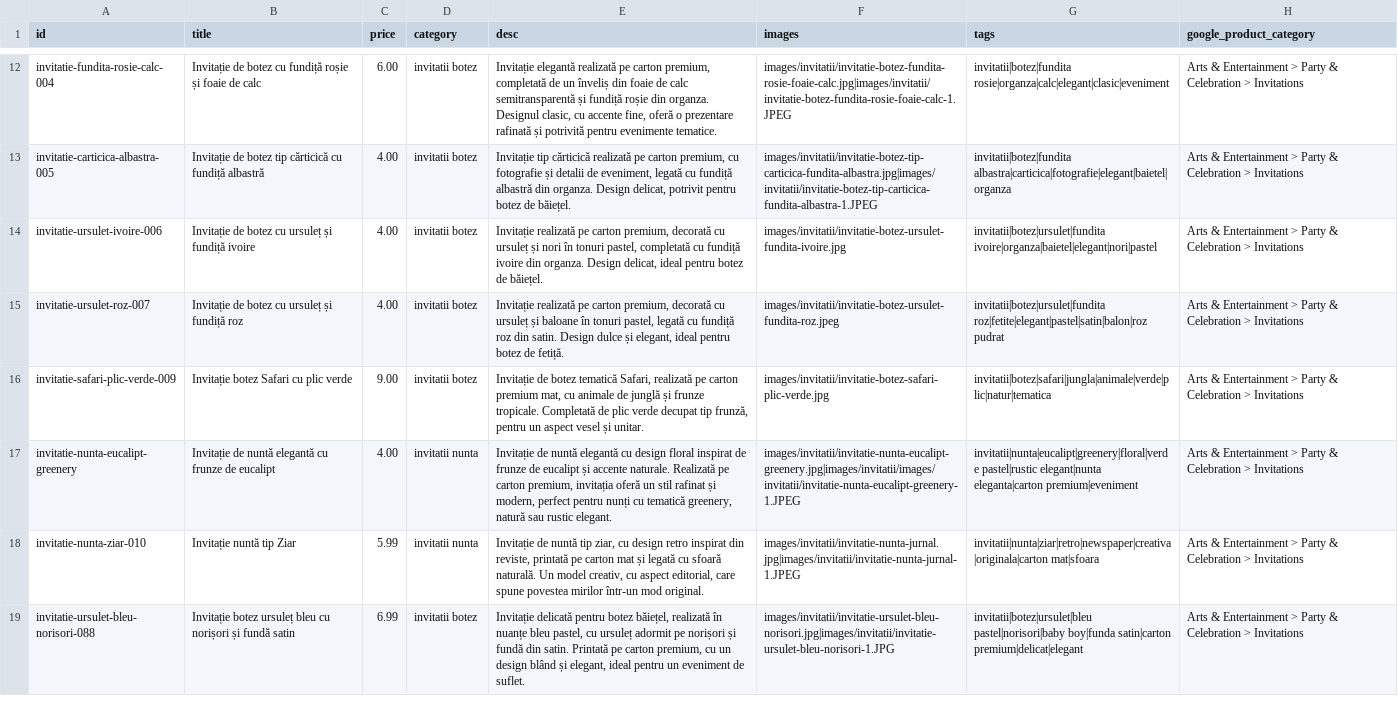
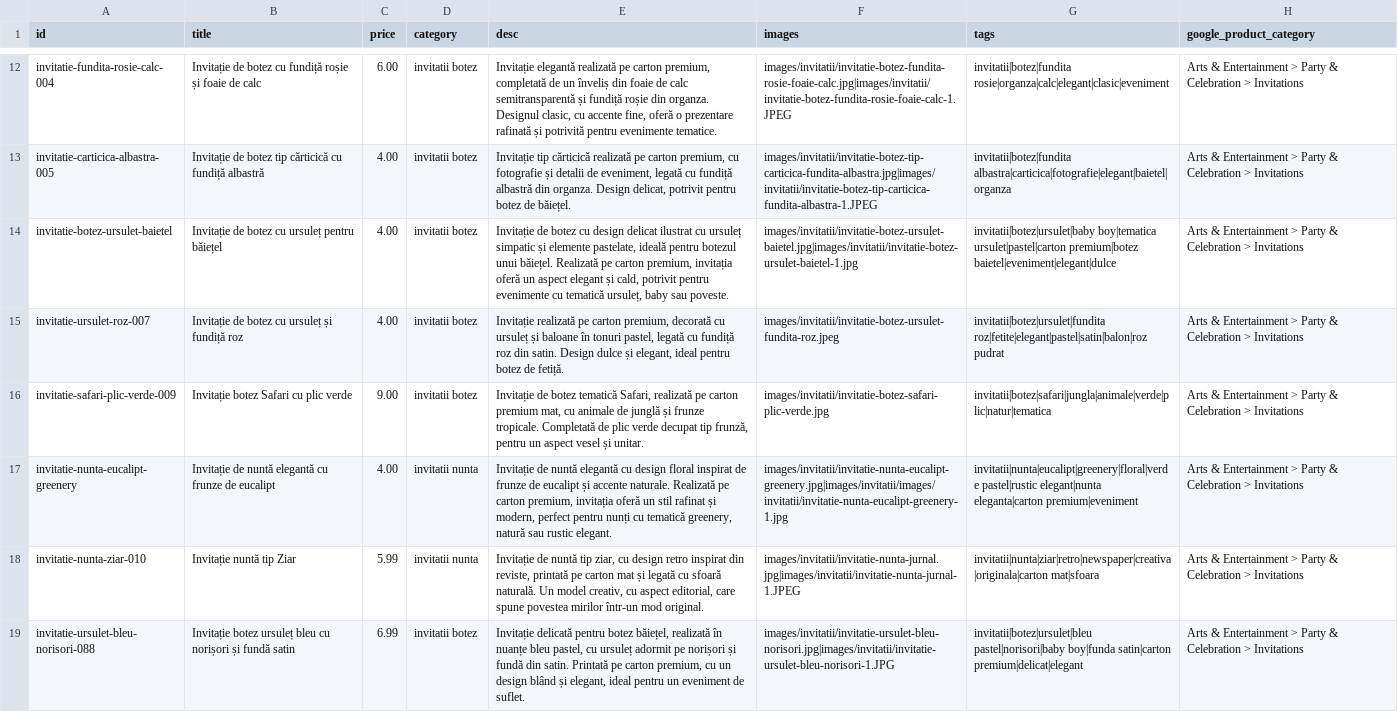
Before and after one commit to ionitadelia2-hub/boundlesscollection-site, a CSV file: content/products.csv, drawn as a sheet; only a part is shown, gaps mark what is left out; the diff names each change by its address in the sheet, - before the commit and + after, or states it on an @@ line.

```diff
--- a/content/products.csv
+++ b/content/products.csv
-A14 (id): invitatie-ursulet-ivoire-006
+A14 (id): invitatie-botez-ursulet-baietel
-B14 (title): …cu ursuleț și fundiță ivoire
+B14 (title): …cu ursuleț pentru băiețel
-E14 (desc): Invitație realizată pe carton premium, decorată cu ursuleț și nori în tonuri pastel, completată cu fundiță ivoire din organza. Design delicat, ideal pentru botez de băiețel.
+E14 (desc): Invitație de botez cu design delicat ilustrat cu ursuleț simpatic și elemente pastelate, ideală pentru botezul unui băiețel. Realizată pe carton premium, invitația oferă un aspect elegant și cald, potrivit pentru evenimente cu tematică ursuleț, baby sau poveste.
-F14 (images): images/invitatii/invitatie-botez-ursulet-fundita-ivoire.jpg
+F14 (images): images/invitatii/invitatie-botez-ursulet-baietel.jpg|images/invitatii/invitatie-botez-ursulet-baietel-1.jpg
-G14 (tags): invitatii|botez|ursulet|fundita ivoire|organza|baietel|elegant|nori|pastel
+G14 (tags): invitatii|botez|ursulet|baby boy|tematica ursulet|pastel|carton premium|botez baietel|eveniment|elegant|dulce
-F17 (images): images/invitatii/invitatie-nunta-eucalipt-greenery.jpg|images/invitatii/images/invitatii/invitatie-nunta-eucalipt-greenery-1.JPEG
+F17 (images): images/invitatii/invitatie-nunta-eucalipt-greenery.jpg|images/invitatii/images/invitatii/invitatie-nunta-eucalipt-greenery-1.jpg
```
Also changed, not shown: public/content/products.csv, public/feeds/products-merchant.csv, 9 other files.
